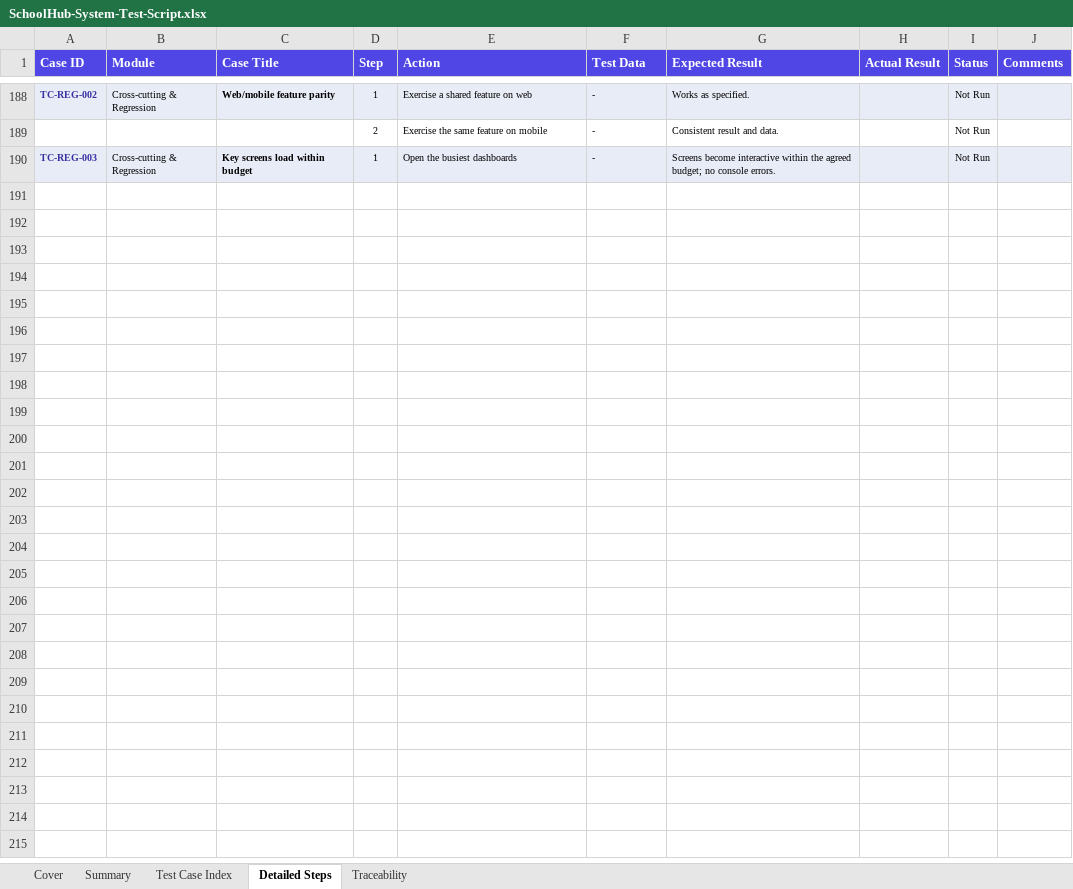
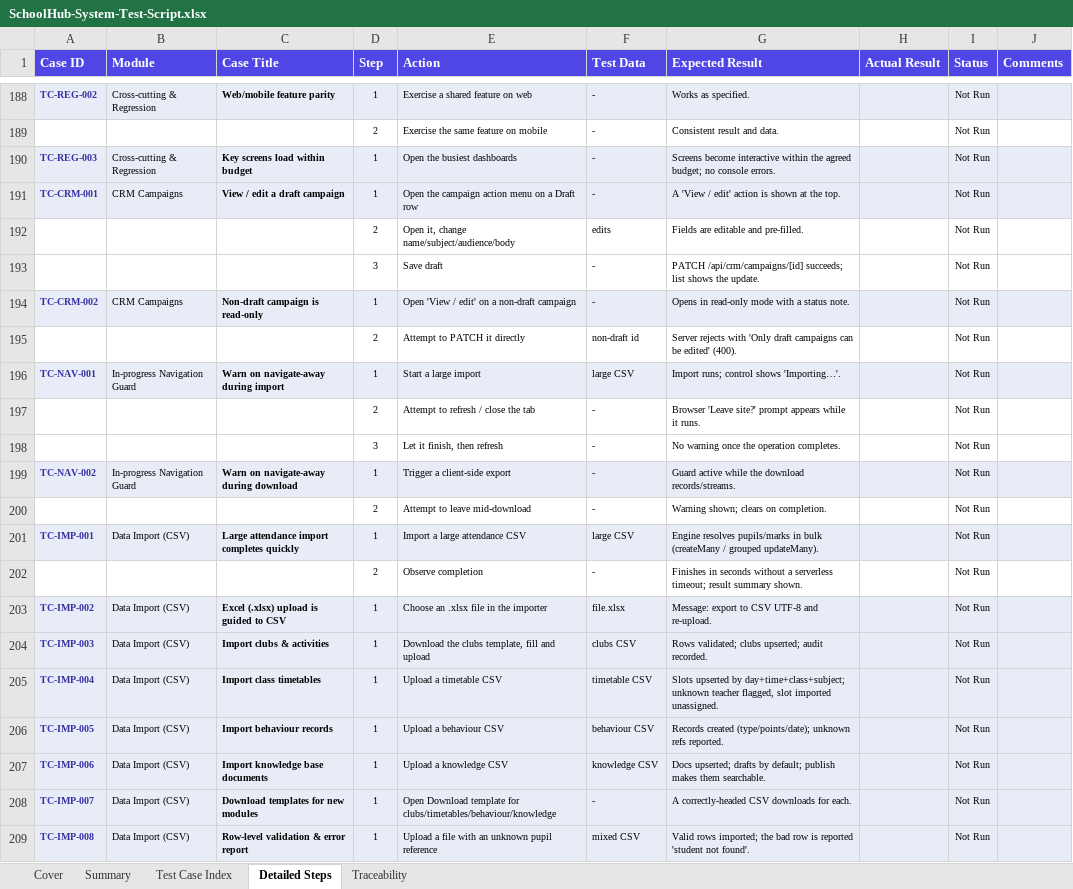
Before and after one commit to jydmon/schoolhub, an Excel workbook: SchoolHub-System-Test-Script.xlsx, sheet Detailed Steps, drawn as a sheet; only a part is shown, gaps mark what is left out; values as stored, in another font and other column widths than the file's, no borders; charts and pictures and conditional formats not drawn; the diff covers the shown part only; the diff names each change by its address in the sheet, - before the commit and + after, or states it on an @@ line.

```diff
--- a/SchoolHub-System-Test-Script.xlsx (sheet Detailed Steps)
+++ b/SchoolHub-System-Test-Script.xlsx (sheet Detailed Steps)
+row 191: TC-CRM-001 | CRM Campaigns | View / edit a draft campaign | 1 | Open the campaign action menu on a Draft row | - | A 'View / edit' action is shown at the top. |  | Not Run
+row 192:  |  |  | 2 | Open it, change name/subject/audience/body | edits | Fields are editable and pre-filled. |  | Not Run
+row 193:  |  |  | 3 | Save draft | - | PATCH /api/crm/campaigns/[id] succeeds; list shows the update. |  | Not Run
+row 194: TC-CRM-002 | CRM Campaigns | Non-draft campaign is read-only | 1 | Open 'View / edit' on a non-draft campaign | - | Opens in read-only mode with a status note. |  | Not Run
+row 195:  |  |  | 2 | Attempt to PATCH it directly | non-draft id | Server rejects with 'Only draft campaigns can be edited' (400). |  | Not Run
+row 196: TC-NAV-001 | In-progress Navigation Guard | Warn on navigate-away during import | 1 | Start a large import | large CSV | Import runs; control shows 'Importing…'. |  | Not Run
+row 197:  |  |  | 2 | Attempt to refresh / close the tab | - | Browser 'Leave site?' prompt appears while it runs. |  | Not Run
+row 198:  |  |  | 3 | Let it finish, then refresh | - | No warning once the operation completes. |  | Not Run
+row 199: TC-NAV-002 | In-progress Navigation Guard | Warn on navigate-away during download | 1 | Trigger a client-side export | - | Guard active while the download records/streams. |  | Not Run
+row 200:  |  |  | 2 | Attempt to leave mid-download | - | Warning shown; clears on completion. |  | Not Run
+row 201: TC-IMP-001 | Data Import (CSV) | Large attendance import completes quickly | 1 | Import a large attendance CSV | large CSV | Engine resolves pupils/marks in bulk (createMany / grouped updateMany). |  | Not Run
+row 202:  |  |  | 2 | Observe completion | - | Finishes in seconds without a serverless timeout; result summary shown. |  | Not Run
+row 203: TC-IMP-002 | Data Import (CSV) | Excel (.xlsx) upload is guided to CSV | 1 | Choose an .xlsx file in the importer | file.xlsx | Message: export to CSV UTF-8 and re-upload. |  | Not Run
+row 204: TC-IMP-003 | Data Import (CSV) | Import clubs & activities | 1 | Download the clubs template, fill and upload | clubs CSV | Rows validated; clubs upserted; audit recorded. |  | Not Run
+row 205: TC-IMP-004 | Data Import (CSV) | Import class timetables | 1 | Upload a timetable CSV | timetable CSV | Slots upserted by day+time+class+subject; unknown teacher flagged, slot imported unassigned. |  | Not Run
+row 206: TC-IMP-005 | Data Import (CSV) | Import behaviour records | 1 | Upload a behaviour CSV | behaviour CSV | Records created (type/points/date); unknown refs reported. |  | Not Run
+row 207: TC-IMP-006 | Data Import (CSV) | Import knowledge base documents | 1 | Upload a knowledge CSV | knowledge CSV | Docs upserted; drafts by default; publish makes them searchable. |  | Not Run
+row 208: TC-IMP-007 | Data Import (CSV) | Download templates for new modules | 1 | Open Download template for clubs/timetables/behaviour/knowledge | - | A correctly-headed CSV downloads for each. |  | Not Run
+row 209: TC-IMP-008 | Data Import (CSV) | Row-level validation & error report | 1 | Upload a file with an unknown pupil reference | mixed CSV | Valid rows imported; the bad row is reported 'student not found'. |  | Not Run
```
Also changed, not shown: 22 added rows elsewhere in this sheet, sheet Test Case Index, sheet Summary, sheet Traceability, charts or pictures, 2 other files.
